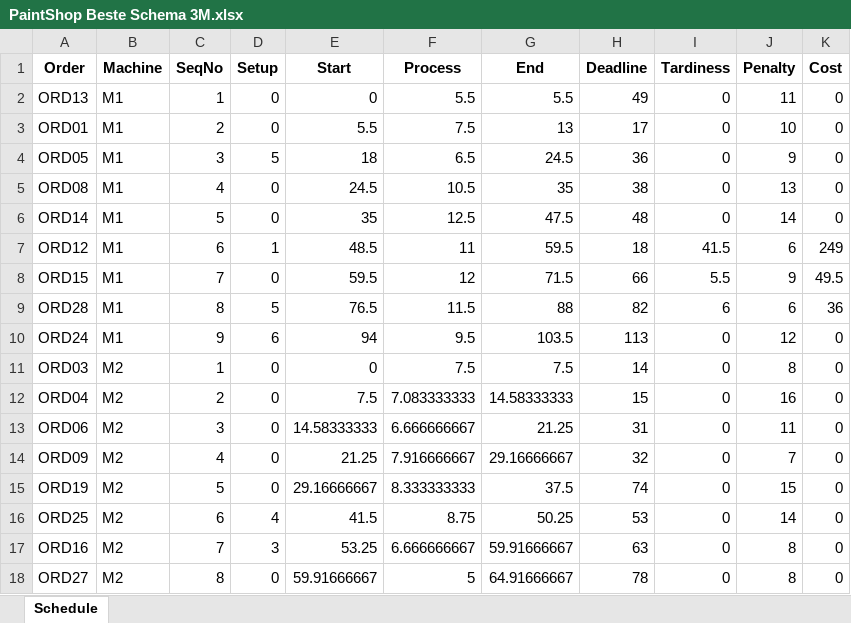
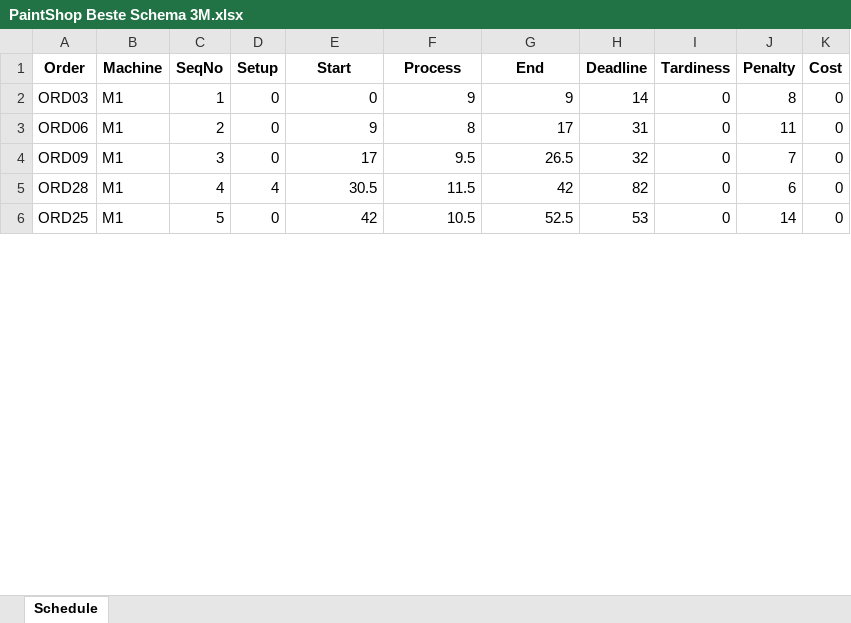
Before and after one commit to MeginFaasen/OR5---GitHub, an Excel workbook: PaintShop Beste Schema 3M.xlsx, sheet Schedule, drawn as a sheet; only a part is shown; values as stored, in another font and other column widths than the file's, no borders; removed rows and columns are numbered as before the commit, all else as after; the diff covers the shown part only; the diff names each change by its address in the sheet, - before the commit and + after, or states it on an @@ line.

```diff
--- a/PaintShop Beste Schema 3M.xlsx (sheet Schedule)
+++ b/PaintShop Beste Schema 3M.xlsx (sheet Schedule)
-row 2: ORD13 | M1 | 1 | 0 | 0 | 5.5 | 5.5 | 49 | 0 | 11 | 0
-row 3: ORD01 | M1 | 2 | 0 | 5.5 | 7.5 | 13 | 17 | 0 | 10 | 0
-row 4: ORD05 | M1 | 3 | 5 | 18 | 6.5 | 24.5 | 36 | 0 | 9 | 0
-row 5: ORD08 | M1 | 4 | 0 | 24.5 | 10.5 | 35 | 38 | 0 | 13 | 0
-row 6: ORD14 | M1 | 5 | 0 | 35 | 12.5 | 47.5 | 48 | 0 | 14 | 0
-row 7: ORD12 | M1 | 6 | 1 | 48.5 | 11 | 59.5 | 18 | 41.5 | 6 | 249
-row 8: ORD15 | M1 | 7 | 0 | 59.5 | 12 | 71.5 | 66 | 5.5 | 9 | 49.5
-row 9: ORD28 | M1 | 8 | 5 | 76.5 | 11.5 | 88 | 82 | 6 | 6 | 36
-row 10: ORD24 | M1 | 9 | 6 | 94 | 9.5 | 103.5 | 113 | 0 | 12 | 0
-B2 (Machine): M2
+B2 (Machine): M1
-F2 (Process): 7.5
+F2 (Process): 9
-G2 (End): 7.5
+G2 (End): 9
-row 12: ORD04 | M2 | 2 | 0 | 7.5 | 7.083333333 | 14.58333333 | 15 | 0 | 16 | 0
-B3:B4 (Machine): M2
+B3:B4 (Machine): M1
-C3 (SeqNo): 3
+C3 (SeqNo): 2
-E3 (Start): 14.58333333
+E3 (Start): 9
-F3 (Process): 6.666666667
+F3 (Process): 8
-G3 (End): 21.25
+G3 (End): 17
-C4 (SeqNo): 4
+C4 (SeqNo): 3
-E4 (Start): 21.25
+E4 (Start): 17
-F4 (Process): 7.916666667
+F4 (Process): 9.5
-G4 (End): 29.16666667
+G4 (End): 26.5
-row 15: ORD19 | M2 | 5 | 0 | 29.16666667 | 8.333333333 | 37.5 | 74 | 0 | 15 | 0
+row 5: ORD28 | M1 | 4 | 4 | 30.5 | 11.5 | 42 | 82 | 0 | 6 | 0
-B6 (Machine): M2
+B6 (Machine): M1
-C6 (SeqNo): 6
+C6 (SeqNo): 5
-D6 (Setup): 4
+D6 (Setup): 0
-E6 (Start): 41.5
+E6 (Start): 42
-F6 (Process): 8.75
+F6 (Process): 10.5
-G6 (End): 50.25
+G6 (End): 52.5
-row 17: ORD16 | M2 | 7 | 3 | 53.25 | 6.666666667 | 59.91666667 | 63 | 0 | 8 | 0
-row 18: ORD27 | M2 | 8 | 0 | 59.91666667 | 5 | 64.91666667 | 78 | 0 | 8 | 0
```
Also changed, not shown: 19 added rows, 7 removed rows and 18 edited cells elsewhere in this sheet, PaintShop Beste Schema 4M.xlsx, 2 other files.
